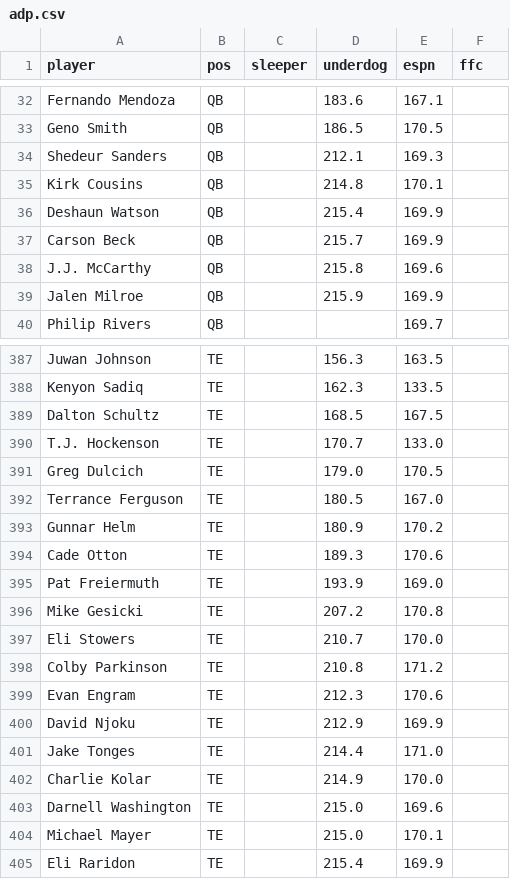
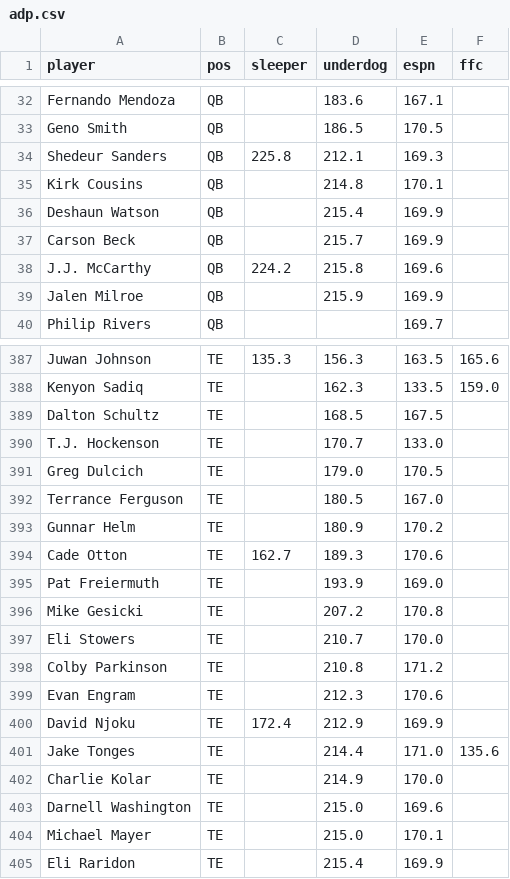
Before and after one commit to hunterespo17/nfl-fantasy-models, a CSV file: data/adp.csv, drawn as a sheet; only a part is shown, gaps mark what is left out; the diff covers the shown part only; the diff names each change by its address in the sheet, - before the commit and + after, or states it on an @@ line.

```diff
--- a/data/adp.csv
+++ b/data/adp.csv
-C34 (sleeper): (empty)
+C34 (sleeper): 225.8
-C38 (sleeper): (empty)
+C38 (sleeper): 224.2
-C387 (sleeper): (empty)
+C387 (sleeper): 135.3
-F387 (ffc): (empty)
+F387 (ffc): 165.6
-F388 (ffc): (empty)
+F388 (ffc): 159.0
-C394 (sleeper): (empty)
+C394 (sleeper): 162.7
-C400 (sleeper): (empty)
+C400 (sleeper): 172.4
-F401 (ffc): (empty)
+F401 (ffc): 135.6
```
Also changed, not shown: 31 edited cells elsewhere in this file, data/adp_history.csv, 1 other file.
